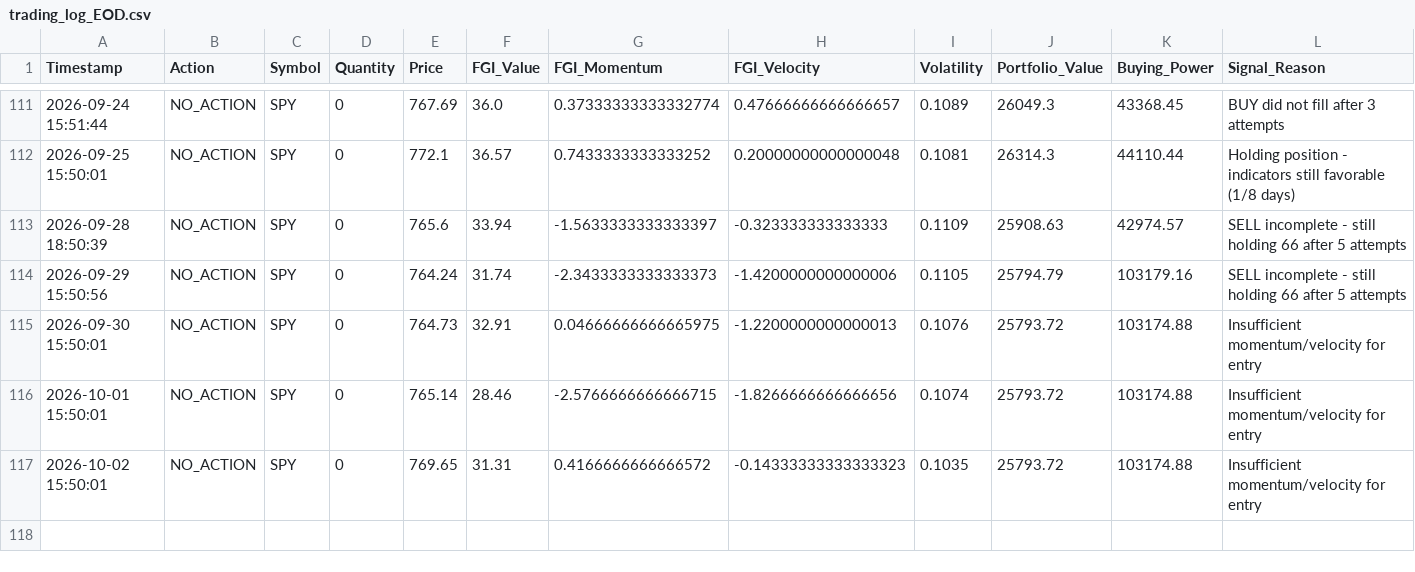
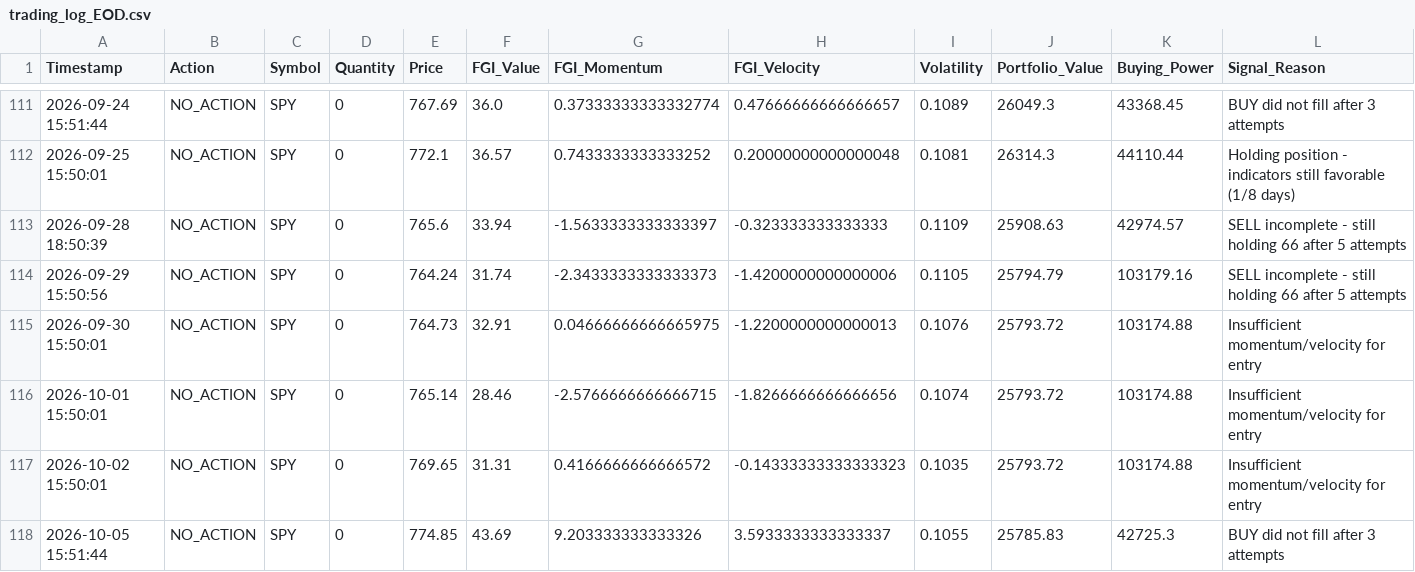
Before and after one commit to Vatmuri2/feargreed, a CSV file: trading_log_EOD.csv, drawn as a sheet; only a part is shown, gaps mark what is left out; rows hold the shown columns only; the diff names each change by its address in the sheet, - before the commit and + after, or states it on an @@ line.

```diff
--- a/trading_log_EOD.csv
+++ b/trading_log_EOD.csv
+row 118: 2026-10-05 15:51:44 | NO_ACTION | SPY | 0 | 774.85 | 43.69 | 9.203333333333326 | 3.5933333333333337 | 0.1055 | 25785.83 | 42725.3 | BUY did not fill after 3 attempts
```
Also changed, not shown: datasets/fear_greed_forward_test_afternoon.csv, datasets/fear_greed_forward_test_morning.csv, 1 other file.
